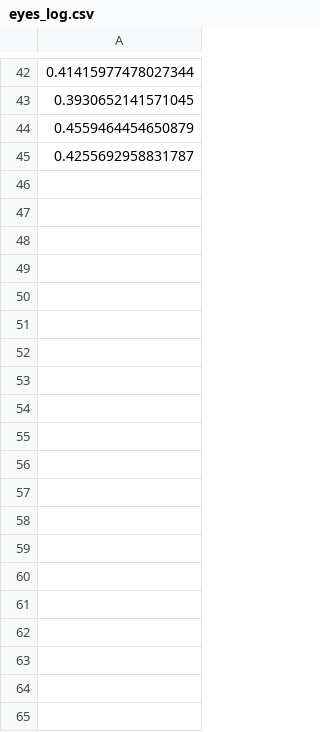
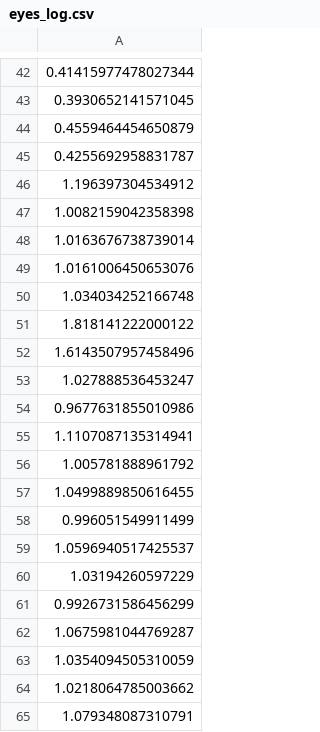
Before and after one commit to AndreaTrasacco/seat-comfort-system, a CSV file: client/eyes_log.csv, drawn as a sheet; only a part is shown, gaps mark what is left out; the diff covers the shown part only; the diff names each change by its address in the sheet, - before the commit and + after, or states it on an @@ line.

```diff
--- a/client/eyes_log.csv
+++ b/client/eyes_log.csv
+row 46: 1.196397304534912
+row 47: 1.0082159042358398
+row 48: 1.0163676738739014
+row 49: 1.0161006450653076
+row 50: 1.034034252166748
+row 51: 1.818141222000122
+row 52: 1.6143507957458496
+row 53: 1.027888536453247
+row 54: 0.9677631855010986
+row 55: 1.1107087135314941
+row 56: 1.005781888961792
+row 57: 1.0499889850616455
+row 58: 0.996051549911499
+row 59: 1.0596940517425537
+row 60: 1.03194260597229
+row 61: 0.9926731586456299
+row 62: 1.0675981044769287
+row 63: 1.0354094505310059
+row 64: 1.0218064785003662
+row 65: 1.079348087310791
```
Also changed, not shown: 27 added rows elsewhere in this file, client/user_recognizer.csv.
